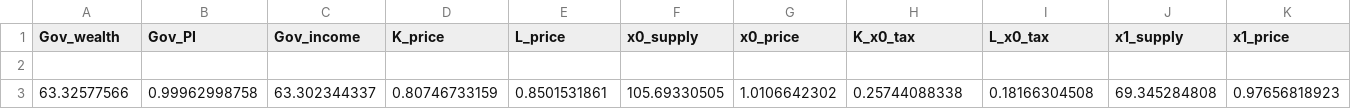
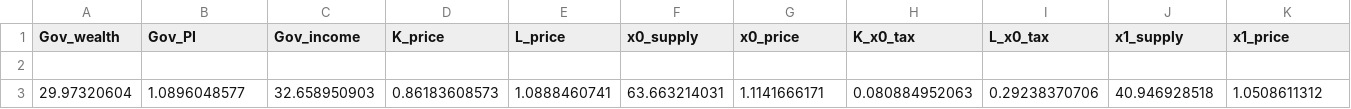
Before and after one commit to konradarchicinski/cge_model_python, a CSV file: Data/solution.csv, drawn as a sheet; only a part is shown; removed rows and columns are numbered as before the commit, all else as after; rows hold the shown columns only; the diff names each change by its address in the sheet, - before the commit and + after, or states it on an @@ line.

Commit message:
input based calculations

```diff
--- a/Data/solution.csv
+++ b/Data/solution.csv
-row 3: 63.32577566 | 0.99962998758 | 63.302344337 | 0.80746733159 | 0.8501531861 | 105.69330505 | 1.0106642302 | 0.25744088338 | 0.18166304508 | 69.345284808 | 0.97656818923
+row 3: 29.97320604 | 1.0896048577 | 32.658950903 | 0.86183608573 | 1.0888460741 | 63.663214031 | 1.1141666171 | 0.080884952063 | 0.29238370706 | 40.946928518 | 1.0508611312
```
